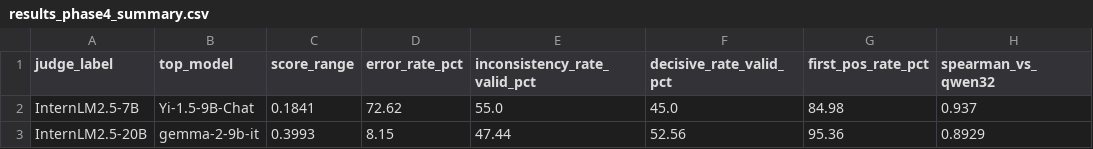
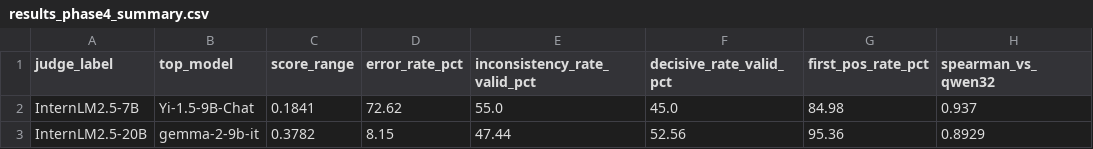
Before and after one commit to kook222/mt_bench_repro, a CSV file: data/results_phase4_summary.csv, drawn as a sheet; only a part is shown; the diff names each change by its address in the sheet, - before the commit and + after, or states it on an @@ line.

```diff
--- a/data/results_phase4_summary.csv
+++ b/data/results_phase4_summary.csv
-C3 (score_range): 0.3993
+C3 (score_range): 0.3782
```
Also changed, not shown: data/results_phase345_judge_summary.csv, 4 other files.
